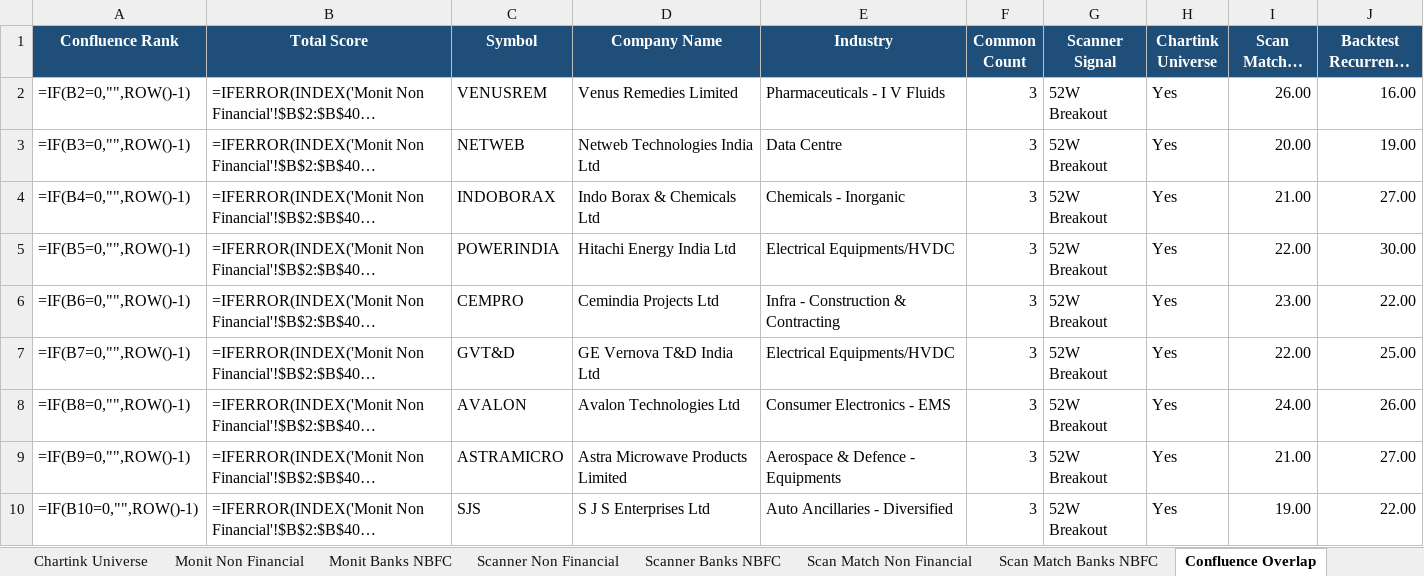
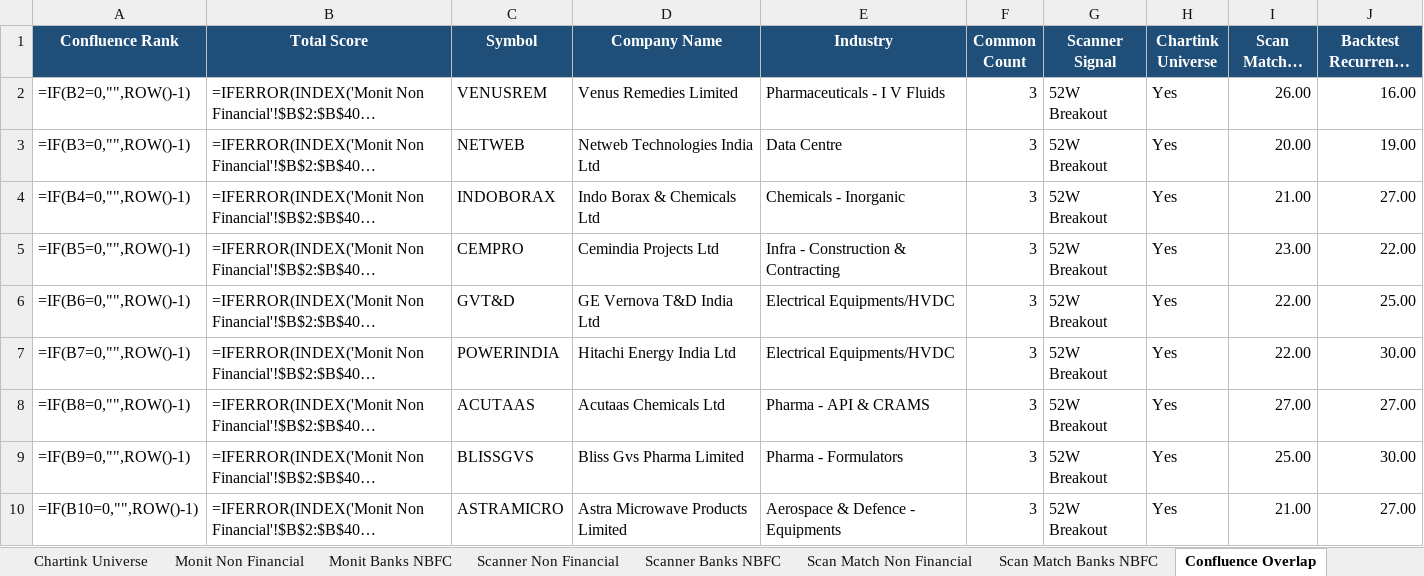
Before and after one commit to monitranjan/multibagger-scanner, an Excel workbook: outputs/monit_chartink_ranking_2026-05-30.xlsx, sheet Confluence Overlap, drawn as a sheet; only a part is shown; long unchanged cells end in …; values as stored, in another font and other column widths than the file's, no borders; formulas without a stored value are shown as written; conditional formats not drawn; the diff covers the shown part only; the diff names each change by its address in the sheet, - before the commit and + after, or states it on an @@ line.

```diff
--- a/outputs/monit_chartink_ranking_2026-05-30.xlsx (sheet Confluence Overlap)
+++ b/outputs/monit_chartink_ranking_2026-05-30.xlsx (sheet Confluence Overlap)
-C5 (Symbol): POWERINDIA
+C5 (Symbol): CEMPRO
-D5 (Company Name): Hitachi Energy India Ltd
+D5 (Company Name): Cemindia Projects Ltd
-E5 (Industry): Electrical Equipments/HVDC
+E5 (Industry): Infra - Construction & Contracting
-I5 (Scan Matches Count): 22.00
+I5 (Scan Matches Count): 23.00
-J5 (Backtest Recurrence (30D)): 30.00
+J5 (Backtest Recurrence (30D)): 22.00
-C6 (Symbol): CEMPRO
+C6 (Symbol): GVT&D
-D6 (Company Name): Cemindia Projects Ltd
+D6 (Company Name): GE Vernova T&D India Ltd
-E6 (Industry): Infra - Construction & Contracting
+E6 (Industry): Electrical Equipments/HVDC
-I6 (Scan Matches Count): 23.00
+I6 (Scan Matches Count): 22.00
-J6 (Backtest Recurrence (30D)): 22.00
+J6 (Backtest Recurrence (30D)): 25.00
-C7 (Symbol): GVT&D
+C7 (Symbol): POWERINDIA
-D7 (Company Name): GE Vernova T&D India Ltd
+D7 (Company Name): Hitachi Energy India Ltd
-J7 (Backtest Recurrence (30D)): 25.00
+J7 (Backtest Recurrence (30D)): 30.00
-C8 (Symbol): AVALON
+C8 (Symbol): ACUTAAS
-D8 (Company Name): Avalon Technologies Ltd
+D8 (Company Name): Acutaas Chemicals Ltd
-E8 (Industry): Consumer Electronics - EMS
+E8 (Industry): Pharma - API & CRAMS
-I8 (Scan Matches Count): 24.00
+I8 (Scan Matches Count): 27.00
-J8 (Backtest Recurrence (30D)): 26.00
+J8 (Backtest Recurrence (30D)): 27.00
-C9 (Symbol): ASTRAMICRO
+C9 (Symbol): BLISSGVS
-D9 (Company Name): Astra Microwave Products Limited
+D9 (Company Name): Bliss Gvs Pharma Limited
-E9 (Industry): Aerospace & Defence - Equipments
+E9 (Industry): Pharma - Formulators
-I9 (Scan Matches Count): 21.00
+I9 (Scan Matches Count): 25.00
-J9 (Backtest Recurrence (30D)): 27.00
+J9 (Backtest Recurrence (30D)): 30.00
-C10 (Symbol): SJS
+C10 (Symbol): ASTRAMICRO
-D10 (Company Name): S J S Enterprises Ltd
+D10 (Company Name): Astra Microwave Products Limited
-E10 (Industry): Auto Ancillaries - Diversified
+E10 (Industry): Aerospace & Defence - Equipments
-I10 (Scan Matches Count): 19.00
+I10 (Scan Matches Count): 21.00
-J10 (Backtest Recurrence (30D)): 22.00
+J10 (Backtest Recurrence (30D)): 27.00
```
Also changed, not shown: 3 removed rows and 402 edited cells elsewhere in this sheet, sheet Scan Match Non Financial, sheet Scanner Non Financial, sheet Leaderboard, sheet Scan Match Banks NBFC, 4 other files.
